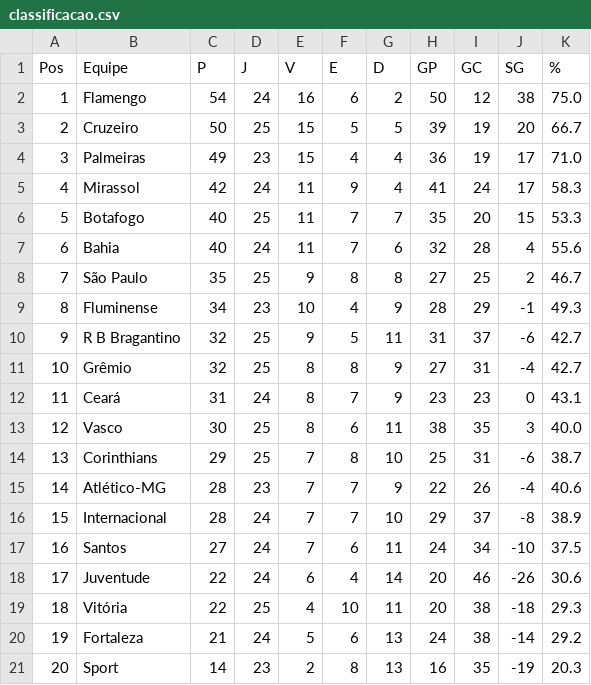
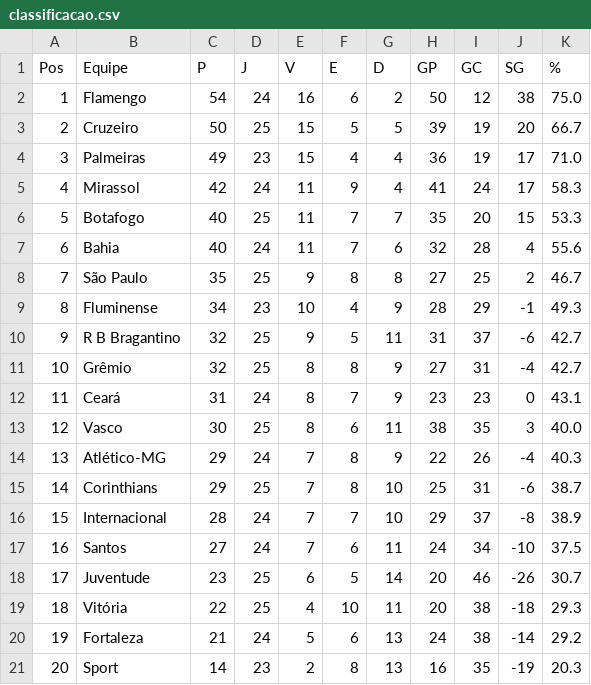
Before and after one commit to tlvzz/BR2025, a CSV file: dados/classificacao.csv, drawn as a sheet; removed rows and columns are numbered as before the commit, all else as after; the diff names each change by its address in the sheet, - before the commit and + after, or states it on an @@ line.

```diff
--- a/dados/classificacao.csv
+++ b/dados/classificacao.csv
+row 14: 13 | Atlético-MG | 29 | 24 | 7 | 8 | 9 | 22 | 26 | -4 | 40.3
@@ column A (Pos) renumbered in row 15 @@
-row 15: 14 | Atlético-MG | 28 | 23 | 7 | 7 | 9 | 22 | 26 | -4 | 40.6
-C18 (P): 22
+C18 (P): 23
-D18 (J): 24
+D18 (J): 25
-F18 (E): 4
+F18 (E): 5
-K18 (%): 30.6
+K18 (%): 30.7
```
